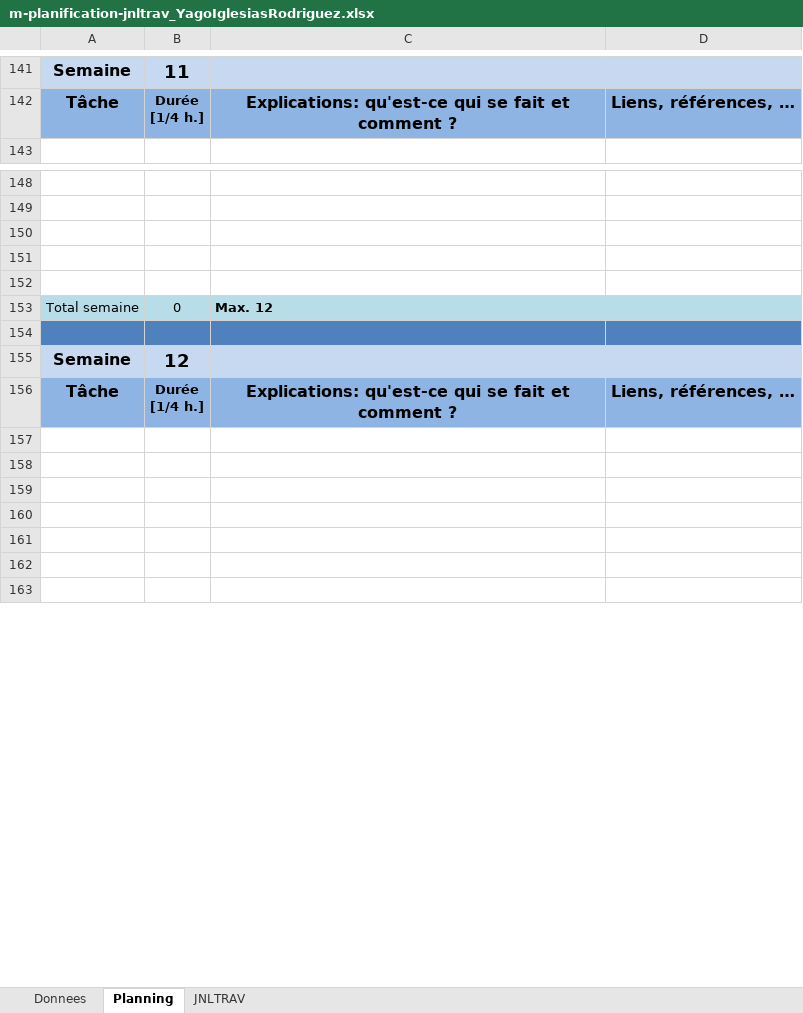
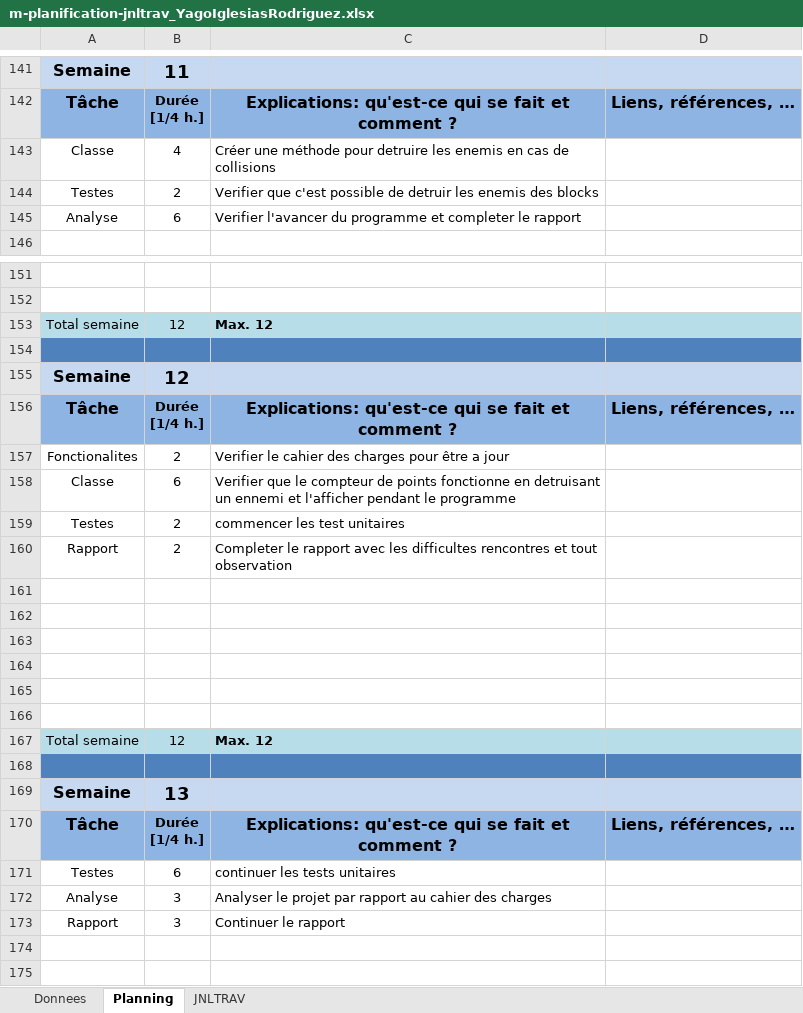
Before and after one commit to YagoIglesias/Module-226, an Excel workbook: P_spaceInvader/m-planification-jnltrav_YagoIglesiasRodriguez.xlsx, sheet Planning, drawn as a sheet; only a part is shown, gaps mark what is left out; the shorter side is filled out with more unchanged rows; values as stored, in another font and other column widths than the file's, no borders; charts and pictures not drawn; removed rows and columns are numbered as before the commit, all else as after; the diff covers the shown part only; the diff names each change by its address in the sheet, - before the commit and + after, or states it on an @@ line.

```diff
--- a/P_spaceInvader/m-planification-jnltrav_YagoIglesiasRodriguez.xlsx (sheet Planning)
+++ b/P_spaceInvader/m-planification-jnltrav_YagoIglesiasRodriguez.xlsx (sheet Planning)
+row 143: Classe | 4 | Créer une méthode pour detruire les enemis en cas de collisions
+row 144: Testes | 2 | Verifier que c'est possible de detruir les enemis des blocks
+row 145: Analyse | 6 | Verifier l'avancer du programme et completer le rapport
+row 153: Total semaine | 12 | Max. 12
+row 154: (empty)
+row 155: Semaine | 12
@@ row 170 moved to row 156: Tâche @@
+row 157: Fonctionalites | 2 | Verifier le cahier des charges pour être a jour
+row 158: Classe | 6 | Verifier que le compteur de points fonctionne en detruisant un ennemi et l'afficher pendant le programme
+row 159: Testes | 2 | commencer les test unitaires
+row 160: Rapport | 2 | Completer le rapport avec les difficultes rencontres et tout observation
-row 153: Total semaine | 0 | Max. 12
-A164:D164 fill: #4F81BD
+A164:D164 fill: none
-row 165: Semaine | 12
+row 165: (empty)
-A165:D165 fill: #C6D9F1
+A165:D165 fill: none
+row 166: (empty)
+row 167: Total semaine | 12 | Max. 12
+row 168: (empty)
+row 171: Testes | 6 | continuer les tests unitaires
+row 172: Analyse | 3 | Analyser le projet par rapport au cahier des charges
+row 173: Rapport | 3 | Continuer le rapport
```
Also changed, not shown: 15 removed rows and 1 edited cell elsewhere in this sheet, sheet JNLTRAV, sheet Donnees, formulas that keep their value, charts or pictures, 13 other files.
